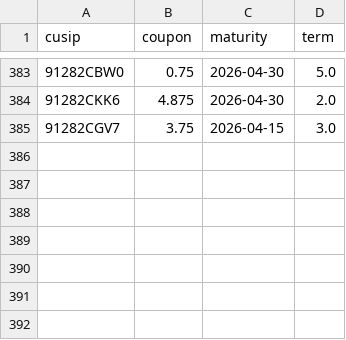
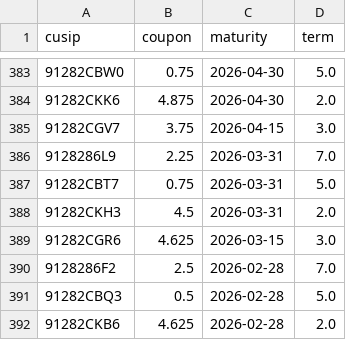
Before and after one commit to kouandco/kouandco.github.io, a CSV file: data/history/UST_bonds.csv, drawn as a sheet; only a part is shown, gaps mark what is left out; the diff names each change by its address in the sheet, - before the commit and + after, or states it on an @@ line.

```diff
--- a/data/history/UST_bonds.csv
+++ b/data/history/UST_bonds.csv
+row 386: 9128286L9 | 2.25 | 2026-03-31 | 7.0
+row 387: 91282CBT7 | 0.75 | 2026-03-31 | 5.0
+row 388: 91282CKH3 | 4.5 | 2026-03-31 | 2.0
+row 389: 91282CGR6 | 4.625 | 2026-03-15 | 3.0
+row 390: 9128286F2 | 2.5 | 2026-02-28 | 7.0
+row 391: 91282CBQ3 | 0.5 | 2026-02-28 | 5.0
+row 392: 91282CKB6 | 4.625 | 2026-02-28 | 2.0
```
Also changed, not shown: 8 other files.
